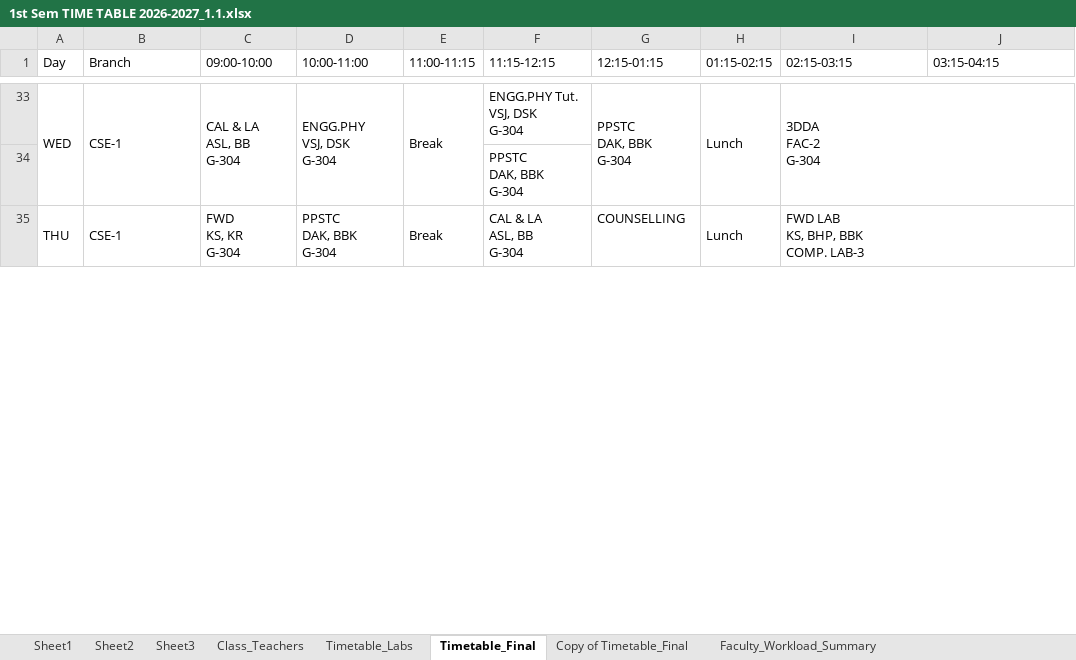
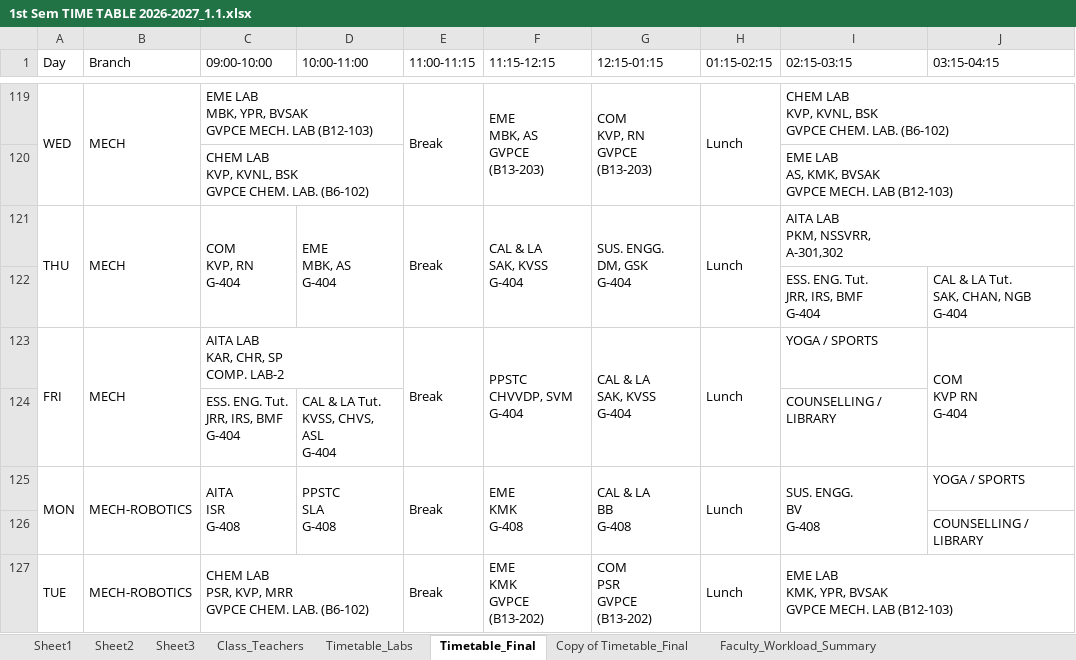
Before and after one commit to saran-neralla7/tt-analytics, an Excel workbook: timetables/1st Sem TIME TABLE 2026-2027_1.1.xlsx, sheet Timetable_Final, drawn as a sheet; only a part is shown, gaps mark what is left out; values as stored, in another font and other column widths than the file's, no cell formats; charts and pictures not drawn; removed rows and columns are numbered as before the commit, all else as after; ↵ is a line break in a cell; the diff covers the shown part only; the diff names each change by its address in the sheet, - before the commit and + after, or states it on an @@ line.

Commit message:
update: sync timetables, workloads, individual, lab and room schedules from updated Timetable_Final (Oct 6 10:16)

```diff
--- a/timetables/1st Sem TIME TABLE 2026-2027_1.1.xlsx (sheet Timetable_Final)
+++ b/timetables/1st Sem TIME TABLE 2026-2027_1.1.xlsx (sheet Timetable_Final)
-B119 (Branch): CSE-1
+B119 (Branch): MECH
-C119 (09:00-10:00): CAL & LA ↵ ASL, BB ↵ G-304
+C119 (09:00-10:00): EME LAB ↵ MBK, YPR, BVSAK ↵ GVPCE MECH. LAB (B12-103)
-C33:C34 merged
+C119:D119 merged
-D119 (10:00-11:00): ENGG.PHY ↵ VSJ, DSK ↵ G-304
+D119 (10:00-11:00): (empty)
-D33:D34 merged
-F119 (11:15-12:15): ENGG.PHY Tut. ↵ VSJ, DSK ↵ G-304
+F119 (11:15-12:15): EME ↵ MBK, AS ↵ GVPCE (B13-203)
+F119:F120 merged
-G119 (12:15-01:15): PPSTC ↵ DAK, BBK ↵ G-304
+G119 (12:15-01:15): COM ↵ KVP, RN ↵ GVPCE (B13-203)
-I119 (02:15-03:15): 3DDA ↵ FAC-2 ↵ G-304
+I119 (02:15-03:15): CHEM LAB ↵ KVP, KVNL, BSK ↵ GVPCE CHEM. LAB. (B6-102)
-row 34:  |  |  |  |  | PPSTC ↵ DAK, BBK ↵ G-304
@@ row 120 unhidden:  |  | CHEM LAB ↵ KVP, KVNL, BSK ↵ GVPCE CHEM. LAB. (B6-102) |  |  |  |  |  | EME LAB ↵ AS, KMK, BVSAK ↵ GVPCE MECH. LAB (B12-103) @@
-A35:A36 merged
+A121:A122 merged
-B121 (Branch): CSE-1
+B121 (Branch): MECH
-B35:B36 merged
+B121:B122 merged
-C121 (09:00-10:00): FWD ↵ KS, KR ↵ G-304
+C121 (09:00-10:00): COM ↵ KVP, RN ↵ G-404
-C35:C36 merged
+C121:C122 merged
-D121 (10:00-11:00): PPSTC ↵ DAK, BBK ↵ G-304
+D121 (10:00-11:00): EME ↵ MBK, AS ↵ G-404
-D35:D36 merged
+D121:D122 merged
-E35:E36 merged
+E121:E122 merged
-F121 (11:15-12:15): CAL & LA ↵ ASL, BB ↵ G-304
+F121 (11:15-12:15): CAL & LA ↵ SAK, KVSS ↵ G-404
-F35:F36 merged
+F121:F122 merged
-G121 (12:15-01:15): COUNSELLING
+G121 (12:15-01:15): SUS. ENGG. ↵ DM, GSK ↵ G-404
+G121:G122 merged
-H35:H36 merged
+H121:H122 merged
-I121 (02:15-03:15): FWD LAB ↵ KS, BHP, BBK ↵ COMP. LAB-3
+I121 (02:15-03:15): AITA LAB ↵ PKM, NSSVRR, ↵ A-301,302
@@ row 122 unhidden:  |  |  |  |  |  |  |  | ESS. ENG. Tut. ↵ JRR, IRS, BMF ↵ G-404 | CAL & LA Tut. ↵ SAK, CHAN, NGB ↵ G-404 @@
@@ row 123 unhidden: FRI | MECH | AITA LAB ↵ KAR, CHR, SP ↵ COMP. LAB-2 |  | Break | PPSTC ↵ CHVVDP, SVM ↵ G-404 | CAL & LA ↵ SAK, KVSS ↵ G-404 | Lunch | YOGA / SPORTS | COM ↵ KVP RN ↵ G-404 @@
@@ row 124 unhidden:  |  | ESS. ENG. Tut. ↵ JRR, IRS, BMF ↵ G-404 | CAL & LA Tut. ↵ KVSS, CHVS, ASL ↵ G-404 |  |  |  |  | COUNSELLING / LIBRARY @@
@@ row 125 unhidden: MON | MECH-ROBOTICS | AITA ↵ ISR ↵ G-408 | PPSTC ↵ SLA ↵ G-408 | Break | EME ↵ KMK ↵ G-408 | CAL & LA ↵ BB ↵ G-408 | Lunch | SUS. ENGG. ↵ BV ↵ G-408 | YOGA / SPORTS @@
+row 126:  |  |  |  |  |  |  |  |  | COUNSELLING / LIBRARY
@@ row 127 unhidden: TUE | MECH-ROBOTICS | CHEM LAB ↵ PSR, KVP, MRR ↵ GVPCE CHEM. LAB. (B6-102) |  | Break | EME ↵ KMK ↵ GVPCE (B13-202) | COM ↵ PSR ↵ GVPCE (B13-202) | Lunch | EME LAB ↵ KMK, YPR, BVSAK ↵ GVPCE MECH. LAB (B12-103) @@
```
Also changed, not shown: 1 added row, 8 hidden or unhidden rows, 22 edited cells and merged cells elsewhere in this sheet, cell formats, hidden cells, 1 other file.
